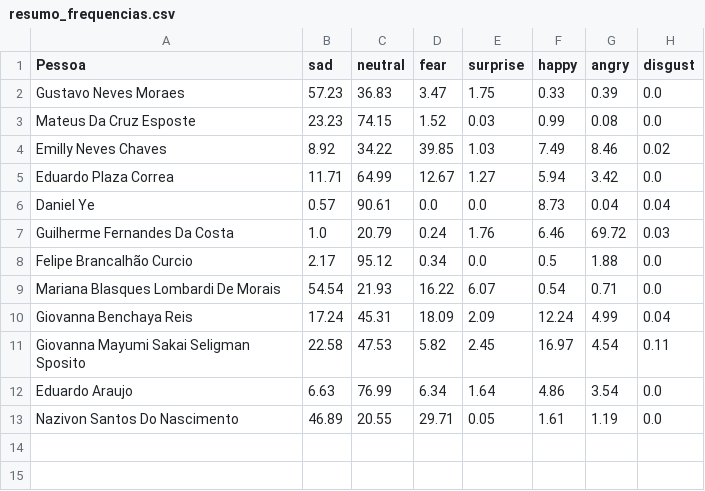
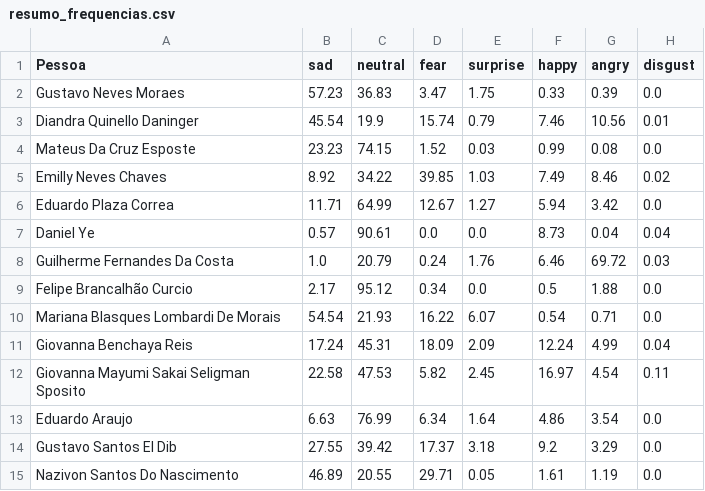
Before and after one commit to joaopedromarcondes/RP2, a CSV file: resultados/resumo_frequencias.csv, drawn as a sheet; the diff names each change by its address in the sheet, - before the commit and + after, or states it on an @@ line.

Commit message:
Add new emotion frequency data and update visualizations
- Added new entries for Diandra Quinello Daninger and Gustavo Santos El Dib in resumo_frequencias.csv and resumo_frequencias.json.
- Updated binary image files: boxplot_emocoes.png, comparativo_emocoes.png, and heatmap_emocoes.png.
- Removed obsolete saida.json file as it is no longer needed.

```diff
--- a/resultados/resumo_frequencias.csv
+++ b/resultados/resumo_frequencias.csv
+row 3: Diandra Quinello Daninger | 45.54 | 19.9 | 15.74 | 0.79 | 7.46 | 10.56 | 0.01
+row 14: Gustavo Santos El Dib | 27.55 | 39.42 | 17.37 | 3.18 | 9.2 | 3.29 | 0.0
```
Also changed, not shown: Saúde Mental na EACH (respostas) - Respostas ao formulário 1.csv, 20 other files.
